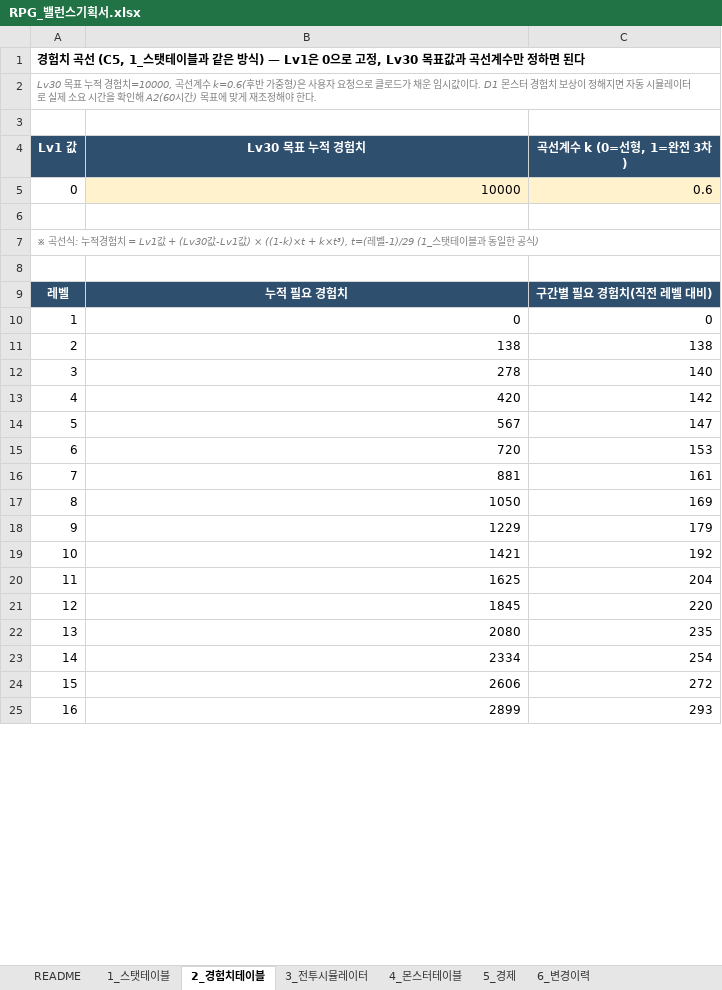
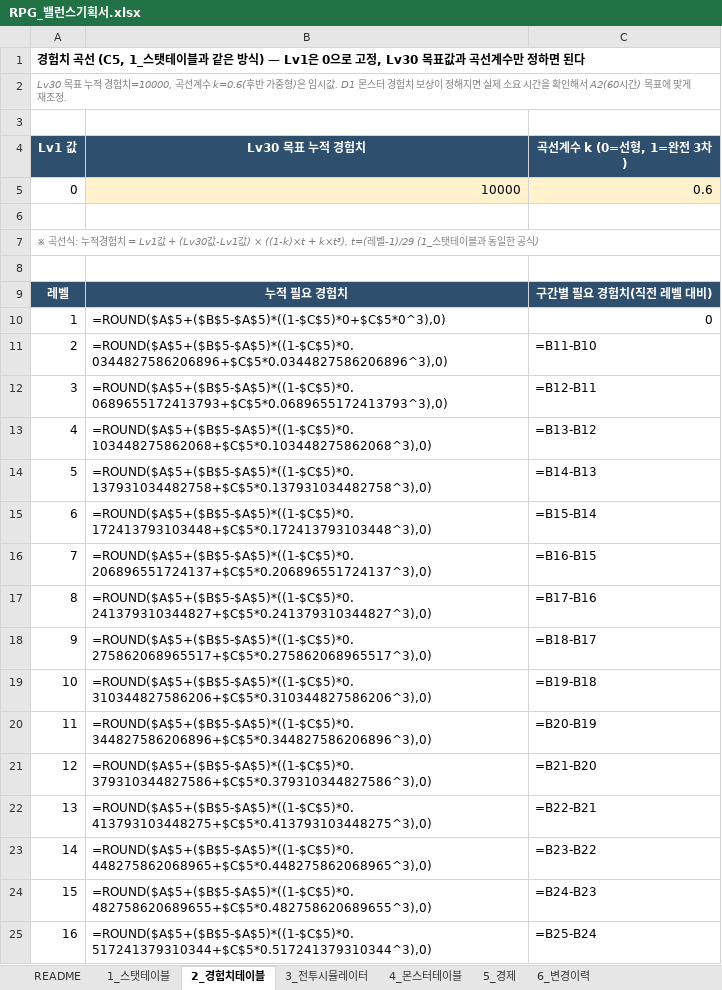
Before and after one commit to Hellobot99/balance-design-portfolio, an Excel workbook: docs/rpg/RPG_밸런스기획서.xlsx, sheet 2_경험치테이블, drawn as a sheet; only a part is shown; values as stored, in another font and other column widths than the file's, no borders; formulas without a stored value are shown as written; the diff covers the shown part only; the diff names each change by its address in the sheet, - before the commit and + after, or states it on an @@ line.

```diff
--- a/docs/rpg/RPG_밸런스기획서.xlsx (sheet 2_경험치테이블)
+++ b/docs/rpg/RPG_밸런스기획서.xlsx (sheet 2_경험치테이블)
-A2 (Lv1 값): …형)은 사용자 요청으로 클로드가 채운 임시값이다. D1 몬스터 경험치 보상이 정해지면 자동 시뮬레이터로 실제 소요 시간을 확인해 A2(60시간) 목표에 맞게 재조정해야 한다.
+A2 (Lv1 값): …형)은 임시값. D1 몬스터 경험치 보상이 정해지면 실제 소요 시간을 확인해서 A2(60시간) 목표에 맞게 재조정.
-B10 (Lv30 목표 누적 경험치): 0
+B10 (Lv30 목표 누적 경험치): =ROUND($A$5+($B$5-$A$5)*((1-$C$5)*0+$C$5*0^3),0)
-B11 (Lv30 목표 누적 경험치): 138
+B11 (Lv30 목표 누적 경험치): =ROUND($A$5+($B$5-$A$5)*((1-$C$5)*0.0344827586206896+$C$5*0.0344827586206896^3),0)
-C11 (곡선계수 k (0=선형, 1=완전 3차)): 138
+C11 (곡선계수 k (0=선형, 1=완전 3차)): =B11-B10
-B12 (Lv30 목표 누적 경험치): 278
+B12 (Lv30 목표 누적 경험치): =ROUND($A$5+($B$5-$A$5)*((1-$C$5)*0.0689655172413793+$C$5*0.0689655172413793^3),0)
-C12 (곡선계수 k (0=선형, 1=완전 3차)): 140
+C12 (곡선계수 k (0=선형, 1=완전 3차)): =B12-B11
-B13 (Lv30 목표 누적 경험치): 420
+B13 (Lv30 목표 누적 경험치): =ROUND($A$5+($B$5-$A$5)*((1-$C$5)*0.103448275862068+$C$5*0.103448275862068^3),0)
-C13 (곡선계수 k (0=선형, 1=완전 3차)): 142
+C13 (곡선계수 k (0=선형, 1=완전 3차)): =B13-B12
-B14 (Lv30 목표 누적 경험치): 567
+B14 (Lv30 목표 누적 경험치): =ROUND($A$5+($B$5-$A$5)*((1-$C$5)*0.137931034482758+$C$5*0.137931034482758^3),0)
-C14 (곡선계수 k (0=선형, 1=완전 3차)): 147
+C14 (곡선계수 k (0=선형, 1=완전 3차)): =B14-B13
-B15 (Lv30 목표 누적 경험치): 720
+B15 (Lv30 목표 누적 경험치): =ROUND($A$5+($B$5-$A$5)*((1-$C$5)*0.172413793103448+$C$5*0.172413793103448^3),0)
-C15 (곡선계수 k (0=선형, 1=완전 3차)): 153
+C15 (곡선계수 k (0=선형, 1=완전 3차)): =B15-B14
-B16 (Lv30 목표 누적 경험치): 881
+B16 (Lv30 목표 누적 경험치): =ROUND($A$5+($B$5-$A$5)*((1-$C$5)*0.206896551724137+$C$5*0.206896551724137^3),0)
-C16 (곡선계수 k (0=선형, 1=완전 3차)): 161
+C16 (곡선계수 k (0=선형, 1=완전 3차)): =B16-B15
-B17 (Lv30 목표 누적 경험치): 1050
+B17 (Lv30 목표 누적 경험치): =ROUND($A$5+($B$5-$A$5)*((1-$C$5)*0.241379310344827+$C$5*0.241379310344827^3),0)
-C17 (곡선계수 k (0=선형, 1=완전 3차)): 169
+C17 (곡선계수 k (0=선형, 1=완전 3차)): =B17-B16
-B18 (Lv30 목표 누적 경험치): 1229
+B18 (Lv30 목표 누적 경험치): =ROUND($A$5+($B$5-$A$5)*((1-$C$5)*0.275862068965517+$C$5*0.275862068965517^3),0)
-C18 (곡선계수 k (0=선형, 1=완전 3차)): 179
+C18 (곡선계수 k (0=선형, 1=완전 3차)): =B18-B17
-B19 (Lv30 목표 누적 경험치): 1421
+B19 (Lv30 목표 누적 경험치): =ROUND($A$5+($B$5-$A$5)*((1-$C$5)*0.310344827586206+$C$5*0.310344827586206^3),0)
-C19 (곡선계수 k (0=선형, 1=완전 3차)): 192
+C19 (곡선계수 k (0=선형, 1=완전 3차)): =B19-B18
-B20 (Lv30 목표 누적 경험치): 1625
+B20 (Lv30 목표 누적 경험치): =ROUND($A$5+($B$5-$A$5)*((1-$C$5)*0.344827586206896+$C$5*0.344827586206896^3),0)
-C20 (곡선계수 k (0=선형, 1=완전 3차)): 204
+C20 (곡선계수 k (0=선형, 1=완전 3차)): =B20-B19
-B21 (Lv30 목표 누적 경험치): 1845
+B21 (Lv30 목표 누적 경험치): =ROUND($A$5+($B$5-$A$5)*((1-$C$5)*0.379310344827586+$C$5*0.379310344827586^3),0)
-C21 (곡선계수 k (0=선형, 1=완전 3차)): 220
+C21 (곡선계수 k (0=선형, 1=완전 3차)): =B21-B20
-B22 (Lv30 목표 누적 경험치): 2080
+B22 (Lv30 목표 누적 경험치): =ROUND($A$5+($B$5-$A$5)*((1-$C$5)*0.413793103448275+$C$5*0.413793103448275^3),0)
-C22 (곡선계수 k (0=선형, 1=완전 3차)): 235
+C22 (곡선계수 k (0=선형, 1=완전 3차)): =B22-B21
-B23 (Lv30 목표 누적 경험치): 2334
+B23 (Lv30 목표 누적 경험치): =ROUND($A$5+($B$5-$A$5)*((1-$C$5)*0.448275862068965+$C$5*0.448275862068965^3),0)
-C23 (곡선계수 k (0=선형, 1=완전 3차)): 254
+C23 (곡선계수 k (0=선형, 1=완전 3차)): =B23-B22
-B24 (Lv30 목표 누적 경험치): 2606
+B24 (Lv30 목표 누적 경험치): =ROUND($A$5+($B$5-$A$5)*((1-$C$5)*0.482758620689655+$C$5*0.482758620689655^3),0)
-C24 (곡선계수 k (0=선형, 1=완전 3차)): 272
+C24 (곡선계수 k (0=선형, 1=완전 3차)): =B24-B23
-B25 (Lv30 목표 누적 경험치): 2899
+B25 (Lv30 목표 누적 경험치): =ROUND($A$5+($B$5-$A$5)*((1-$C$5)*0.517241379310344+$C$5*0.517241379310344^3),0)
-C25 (곡선계수 k (0=선형, 1=완전 3차)): 293
+C25 (곡선계수 k (0=선형, 1=완전 3차)): =B25-B24
```
Also changed, not shown: 28 edited cells elsewhere in this sheet, sheet 1_스탯테이블, sheet 4_몬스터테이블, sheet 3_전투시뮬레이터, 1 other file.
